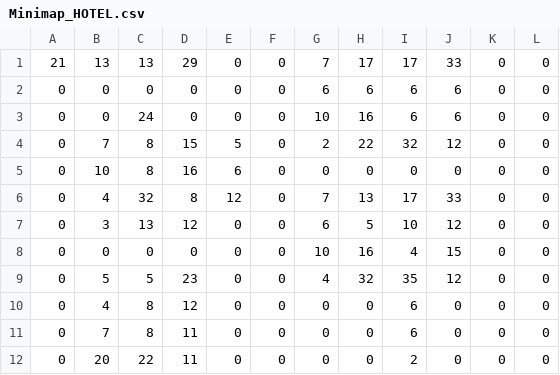
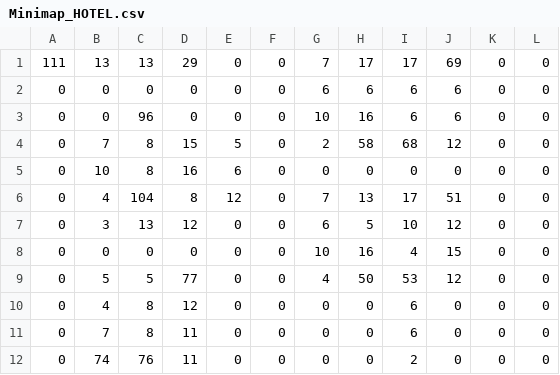
Before and after one commit to PixieCatSupreme/AnodyneSharp, a CSV file: AnodyneSharp/AnodyneSharp.Shared/Content/MiniMaps/Minimap_HOTEL.csv, drawn as a sheet.

Commit message:
Added floor numbers to minimaps
- Changed chest indicator to be more chest shaped in full map (makes it look better outside "real" rooms)

```diff
--- a/AnodyneSharp/AnodyneSharp.Shared/Content/MiniMaps/Minimap_HOTEL.csv
+++ b/AnodyneSharp/AnodyneSharp.Shared/Content/MiniMaps/Minimap_HOTEL.csv
@@ -1,12 +1,12 @@
-21,13,13,29,0,0,7,17,17,33,0,0
+111,13,13,29,0,0,7,17,17,69,0,0
 0,0,0,0,0,0,6,6,6,6,0,0
-0,0,24,0,0,0,10,16,6,6,0,0
-0,7,8,15,5,0,2,22,32,12,0,0
+0,0,96,0,0,0,10,16,6,6,0,0
+0,7,8,15,5,0,2,58,68,12,0,0
 0,10,8,16,6,0,0,0,0,0,0,0
-0,4,32,8,12,0,7,13,17,33,0,0
+0,4,104,8,12,0,7,13,17,51,0,0
 0,3,13,12,0,0,6,5,10,12,0,0
 0,0,0,0,0,0,10,16,4,15,0,0
-0,5,5,23,0,0,4,32,35,12,0,0
+0,5,5,77,0,0,4,50,53,12,0,0
 0,4,8,12,0,0,0,0,6,0,0,0
 0,7,8,11,0,0,0,0,6,0,0,0
-0,20,22,11,0,0,0,0,2,0,0,0
+0,74,76,11,0,0,0,0,2,0,0,0
```
Also changed, not shown: 5 other files.
